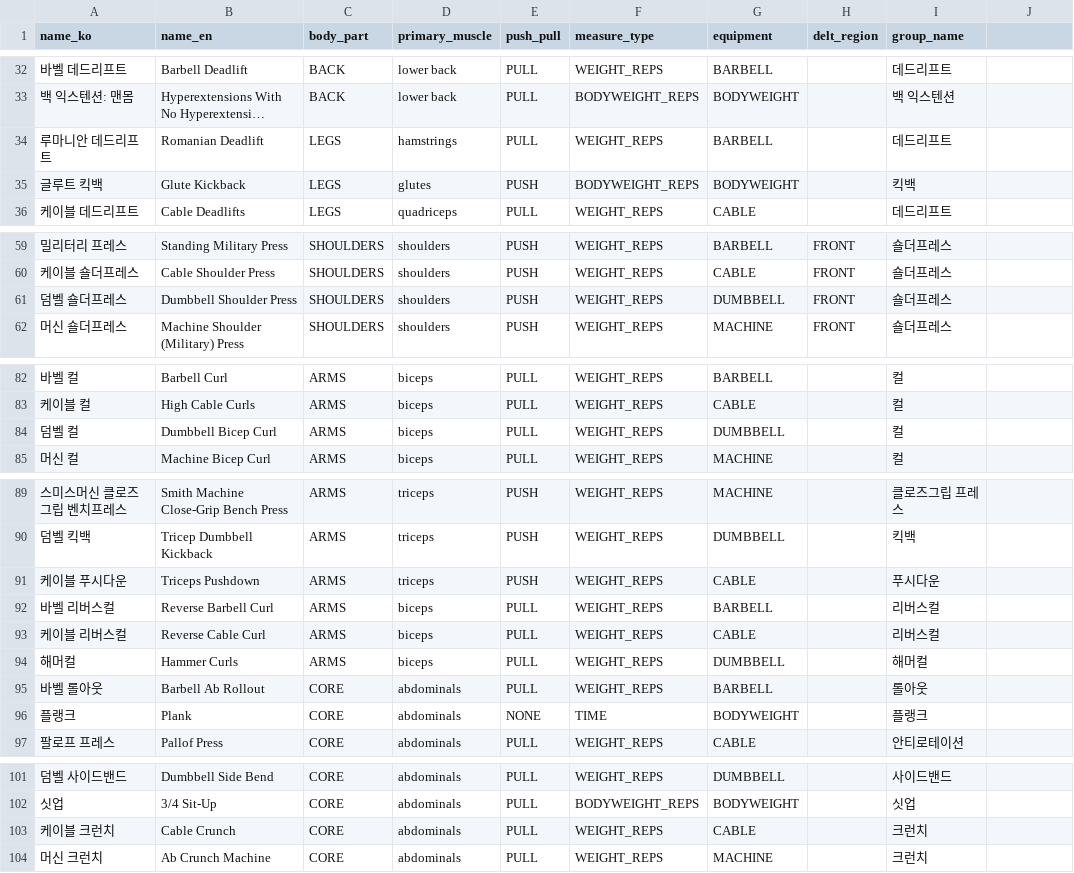
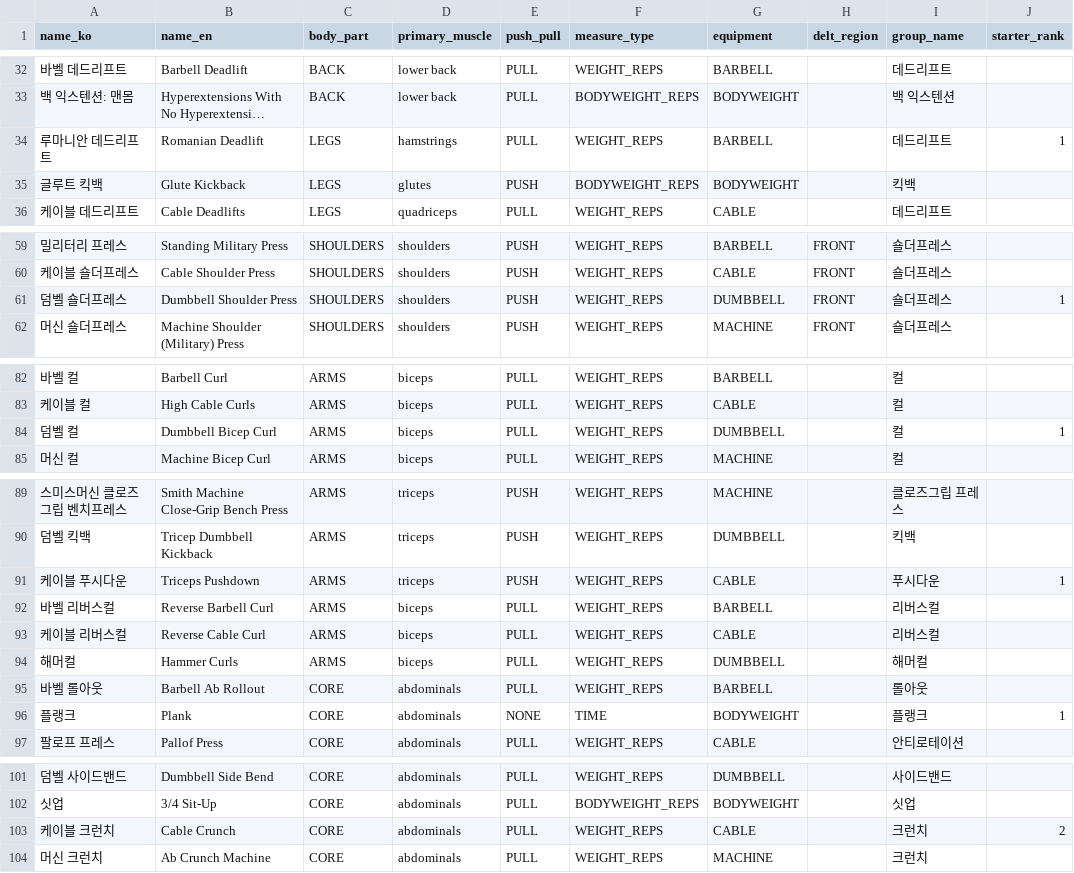
Before and after one commit to dorominseok/graduation-project, a CSV file: backend/src/main/resources/data/exercises.csv, drawn as a sheet; only a part is shown, gaps mark what is left out; long unchanged cells end in …; the diff covers the shown part only; the diff names each change by its address in the sheet, - before the commit and + after, or states it on an @@ line.

```diff
--- a/backend/src/main/resources/data/exercises.csv
+++ b/backend/src/main/resources/data/exercises.csv
-J1: (empty)
+J1: starter_rank
-J34 (starter_rank): (empty)
+J34 (starter_rank): 1
-J61 (starter_rank): (empty)
+J61 (starter_rank): 1
-J84 (starter_rank): (empty)
+J84 (starter_rank): 1
-J91 (starter_rank): (empty)
+J91 (starter_rank): 1
-J96 (starter_rank): (empty)
+J96 (starter_rank): 1
-J103 (starter_rank): (empty)
+J103 (starter_rank): 2
```
Also changed, not shown: 8 edited cells elsewhere in this file, 36 other files.
